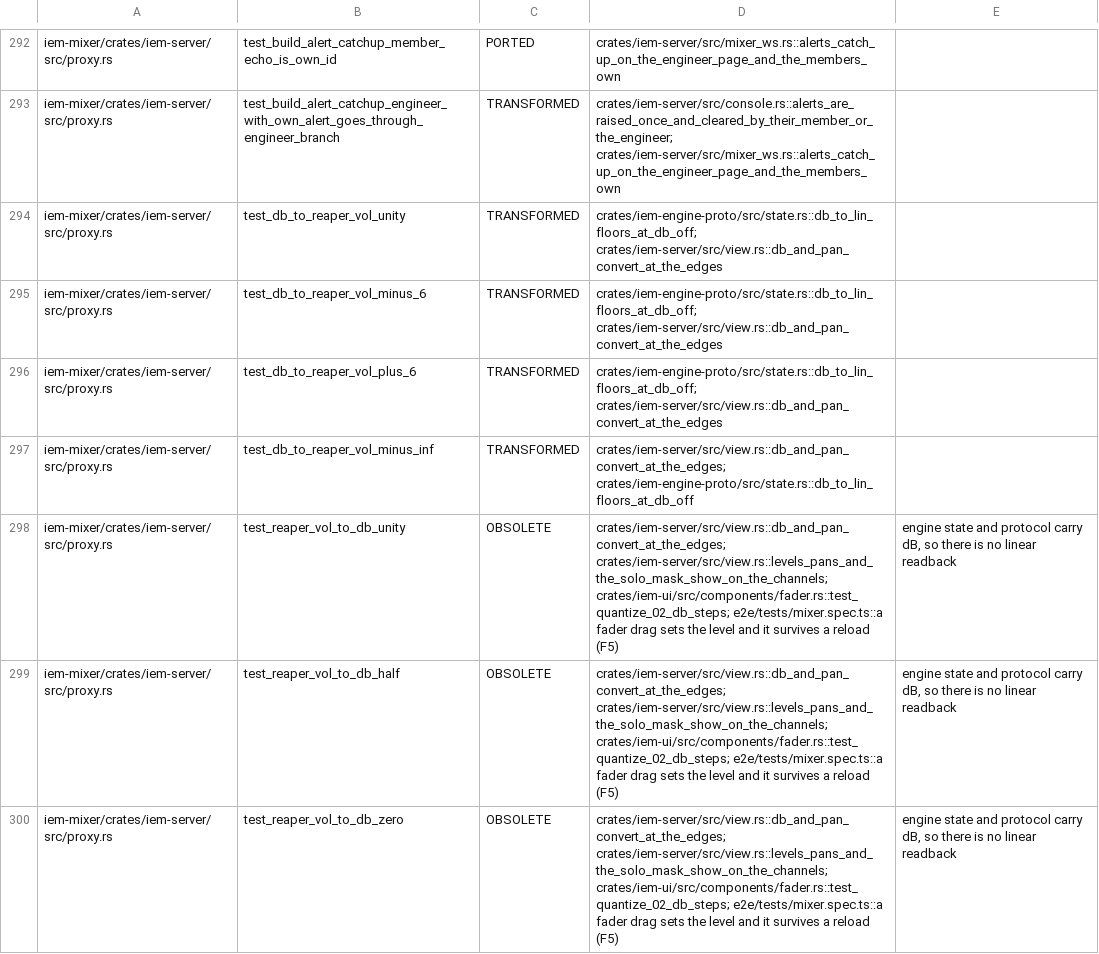
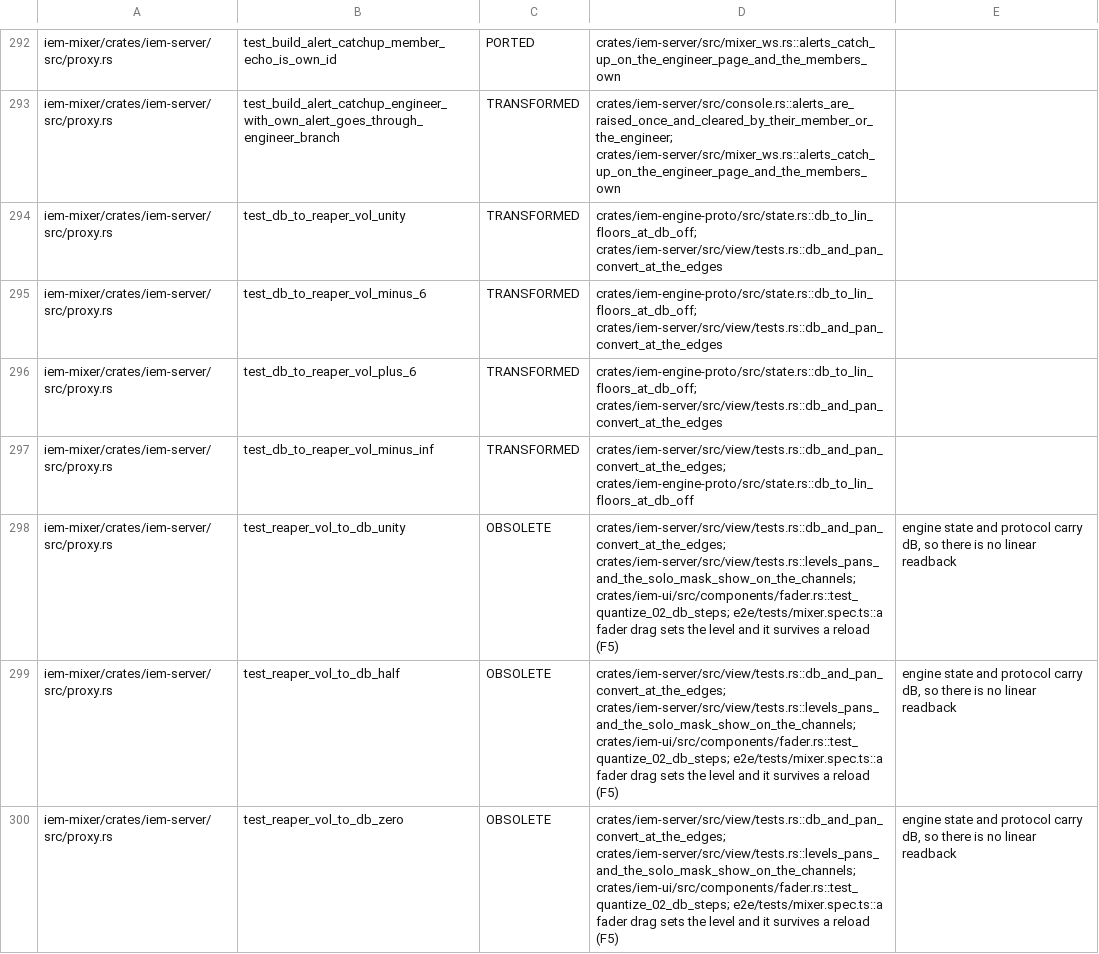
Before and after one commit to zbynekdrlik/iemmixer, a TSV file: docs/parity/gen1-tests.tsv, drawn as a sheet; only a part is shown, gaps mark what is left out; the diff covers the shown part only.

```diff
--- a/docs/parity/gen1-tests.tsv
+++ b/docs/parity/gen1-tests.tsv
@@ -293,8 +293,8 @@ iem-mixer/crates/iem-server/src/proxy.rs	test_build_alert_catchup_member_echo_is
 iem-mixer/crates/iem-server/src/proxy.rs	test_build_alert_catchup_engineer_with_own_alert_goes_through_engineer_branch	TRANSFORMED	crates/iem-server/src/console.rs::alerts_are_raised_once_and_cleared_by_their_member_or_the_engineer; crates/iem-server/src/mixer_ws.rs::alerts_catch_up_on_the_engineer_page_and_the_members_own	
-iem-mixer/crates/iem-server/src/proxy.rs	test_db_to_reaper_vol_unity	TRANSFORMED	crates/iem-engine-proto/src/state.rs::db_to_lin_floors_at_db_off; crates/iem-server/src/view.rs::db_and_pan_convert_at_the_edges	
-iem-mixer/crates/iem-server/src/proxy.rs	test_db_to_reaper_vol_minus_6	TRANSFORMED	crates/iem-engine-proto/src/state.rs::db_to_lin_floors_at_db_off; crates/iem-server/src/view.rs::db_and_pan_convert_at_the_edges	
-iem-mixer/crates/iem-server/src/proxy.rs	test_db_to_reaper_vol_plus_6	TRANSFORMED	crates/iem-engine-proto/src/state.rs::db_to_lin_floors_at_db_off; crates/iem-server/src/view.rs::db_and_pan_convert_at_the_edges	
-iem-mixer/crates/iem-server/src/proxy.rs	test_db_to_reaper_vol_minus_inf	TRANSFORMED	crates/iem-server/src/view.rs::db_and_pan_convert_at_the_edges; crates/iem-engine-proto/src/state.rs::db_to_lin_floors_at_db_off	
-iem-mixer/crates/iem-server/src/proxy.rs	test_reaper_vol_to_db_unity	OBSOLETE	crates/iem-server/src/view.rs::db_and_pan_convert_at_the_edges; crates/iem-server/src/view.rs::levels_pans_and_the_solo_mask_show_on_the_channels; crates/iem-ui/src/components/fader.rs::test_quantize_02_db_steps; e2e/tests/mixer.spec.ts::a fader drag sets the level and it survives a reload (F5)	engine state and protocol carry dB, so there is no linear readback
-iem-mixer/crates/iem-server/src/proxy.rs	test_reaper_vol_to_db_half	OBSOLETE	crates/iem-server/src/view.rs::db_and_pan_convert_at_the_edges; crates/iem-server/src/view.rs::levels_pans_and_the_solo_mask_show_on_the_channels; crates/iem-ui/src/components/fader.rs::test_quantize_02_db_steps; e2e/tests/mixer.spec.ts::a fader drag sets the level and it survives a reload (F5)	engine state and protocol carry dB, so there is no linear readback
-iem-mixer/crates/iem-server/src/proxy.rs	test_reaper_vol_to_db_zero	OBSOLETE	crates/iem-server/src/view.rs::db_and_pan_convert_at_the_edges; crates/iem-server/src/view.rs::levels_pans_and_the_solo_mask_show_on_the_channels; crates/iem-ui/src/components/fader.rs::test_quantize_02_db_steps; e2e/tests/mixer.spec.ts::a fader drag sets the level and it survives a reload (F5)	engine state and protocol carry dB, so there is no linear readback
+iem-mixer/crates/iem-server/src/proxy.rs	test_db_to_reaper_vol_unity	TRANSFORMED	crates/iem-engine-proto/src/state.rs::db_to_lin_floors_at_db_off; crates/iem-server/src/view/tests.rs::db_and_pan_convert_at_the_edges	
+iem-mixer/crates/iem-server/src/proxy.rs	test_db_to_reaper_vol_minus_6	TRANSFORMED	crates/iem-engine-proto/src/state.rs::db_to_lin_floors_at_db_off; crates/iem-server/src/view/tests.rs::db_and_pan_convert_at_the_edges	
+iem-mixer/crates/iem-server/src/proxy.rs	test_db_to_reaper_vol_plus_6	TRANSFORMED	crates/iem-engine-proto/src/state.rs::db_to_lin_floors_at_db_off; crates/iem-server/src/view/tests.rs::db_and_pan_convert_at_the_edges	
+iem-mixer/crates/iem-server/src/proxy.rs	test_db_to_reaper_vol_minus_inf	TRANSFORMED	crates/iem-server/src/view/tests.rs::db_and_pan_convert_at_the_edges; crates/iem-engine-proto/src/state.rs::db_to_lin_floors_at_db_off	
+iem-mixer/crates/iem-server/src/proxy.rs	test_reaper_vol_to_db_unity	OBSOLETE	crates/iem-server/src/view/tests.rs::db_and_pan_convert_at_the_edges; crates/iem-server/src/view/tests.rs::levels_pans_and_the_solo_mask_show_on_the_channels; crates/iem-ui/src/components/fader.rs::test_quantize_02_db_steps; e2e/tests/mixer.spec.ts::a fader drag sets the level and it survives a reload (F5)	engine state and protocol carry dB, so there is no linear readback
+iem-mixer/crates/iem-server/src/proxy.rs	test_reaper_vol_to_db_half	OBSOLETE	crates/iem-server/src/view/tests.rs::db_and_pan_convert_at_the_edges; crates/iem-server/src/view/tests.rs::levels_pans_and_the_solo_mask_show_on_the_channels; crates/iem-ui/src/components/fader.rs::test_quantize_02_db_steps; e2e/tests/mixer.spec.ts::a fader drag sets the level and it survives a reload (F5)	engine state and protocol carry dB, so there is no linear readback
+iem-mixer/crates/iem-server/src/proxy.rs	test_reaper_vol_to_db_zero	OBSOLETE	crates/iem-server/src/view/tests.rs::db_and_pan_convert_at_the_edges; crates/iem-server/src/view/tests.rs::levels_pans_and_the_solo_mask_show_on_the_channels; crates/iem-ui/src/components/fader.rs::test_quantize_02_db_steps; e2e/tests/mixer.spec.ts::a fader drag sets the level and it survives a reload (F5)	engine state and protocol carry dB, so there is no linear readback
```
Also changed, not shown: 163 edited cells elsewhere in this file, 2 other files.
